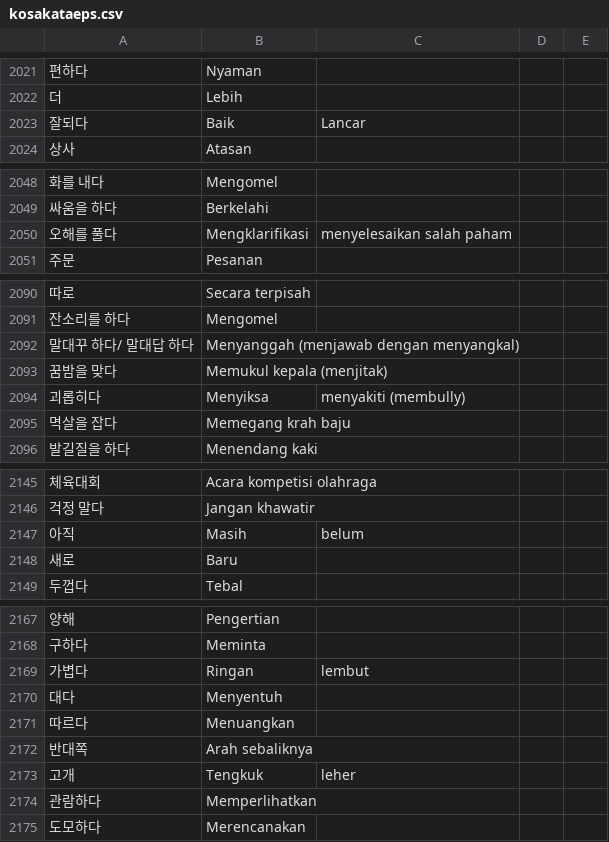
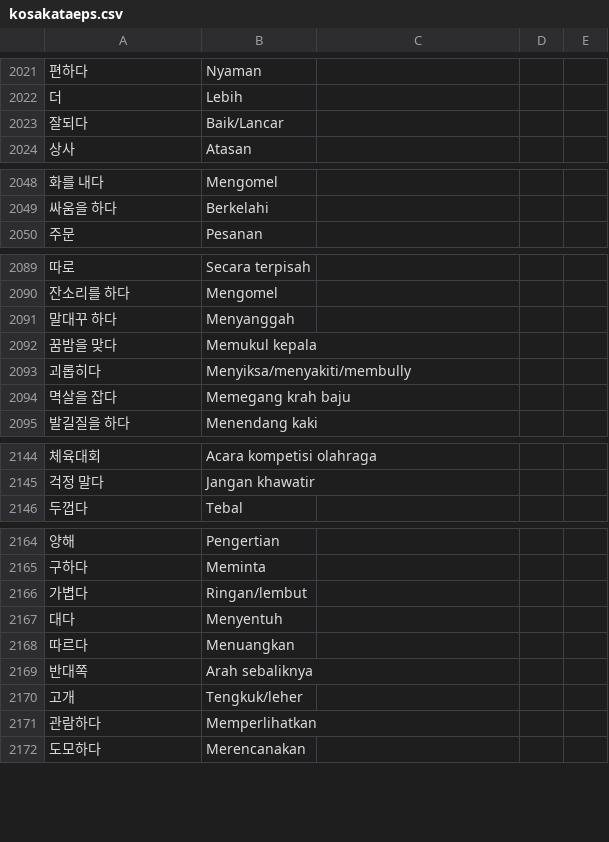
Before and after one commit to ulilyusuf/quiz, a CSV file: kosakataeps.csv, drawn as a sheet; only a part is shown, gaps mark what is left out; the diff covers the shown part only.

Commit message:
Update kosakataeps.csv

```diff
--- a/kosakataeps.csv
+++ b/kosakataeps.csv
@@ -2022,3 +2022,3 @@
 더,Lebih
-잘되다,Baik, Lancar
+잘되다,Baik/Lancar
 상사,Atasan
@@ -2049,3 +2049,2 @@
 싸움을 하다,Berkelahi
-오해를 풀다,Mengklarifikasi, menyelesaikan salah paham
 주문,Pesanan
@@ -2091,5 +2090,5 @@
 잔소리를 하다,Mengomel
-말대꾸 하다/ 말대답 하다,Menyanggah (menjawab dengan menyangkal)
-꿈밤을 맞다,Memukul kepala (menjitak)
-괴롭히다,Menyiksa, menyakiti (membully)
+말대꾸 하다,Menyanggah
+꿈밤을 맞다,Memukul kepala
+괴롭히다,Menyiksa/menyakiti/membully
 멱살을 잡다,Memegang krah baju
@@ -2146,4 +2145,2 @@
 걱정 말다,Jangan khawatir
-아직,Masih, belum
-새로,Baru
 두껍다,Tebal
@@ -2168,3 +2165,3 @@
 구하다,Meminta
-가볍다,Ringan, lembut
+가볍다,Ringan/lembut
 대다,Menyentuh
@@ -2172,3 +2169,3 @@
 반대쪽,Arah sebaliknya
-고개,Tengkuk, leher
+고개,Tengkuk/leher
 관람하다,Memperlihatkan
```
Also changed, not shown: 4 edited cells elsewhere in this file.
